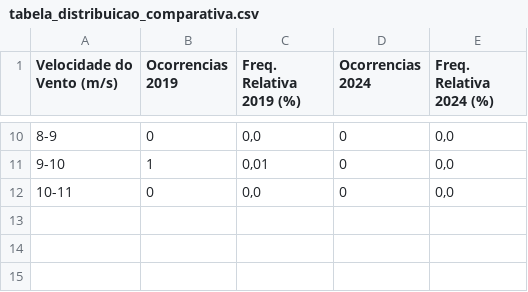
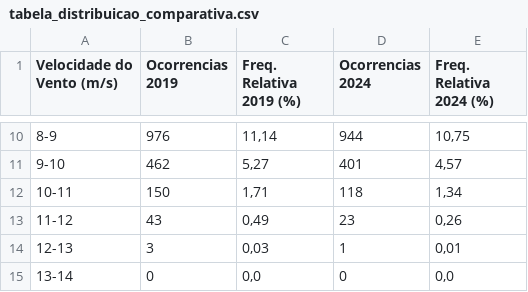
Before and after one commit to laizaerochar/disciplina-energia-eolica, a CSV file: resultados/tarefa4/tabela_distribuicao_comparativa.csv, drawn as a sheet; only a part is shown, gaps mark what is left out; the diff covers the shown part only.

```diff
--- a/resultados/tarefa4/tabela_distribuicao_comparativa.csv
+++ b/resultados/tarefa4/tabela_distribuicao_comparativa.csv
@@ -10,3 +10,6 @@ Velocidade do Vento (m/s);Ocorrencias 2019;Freq. Relativa 2019 (%);Ocorrencias 2
-8-9;0;0,0;0;0,0
-9-10;1;0,01;0;0,0
-10-11;0;0,0;0;0,0
+8-9;976;11,14;944;10,75
+9-10;462;5,27;401;4,57
+10-11;150;1,71;118;1,34
+11-12;43;0,49;23;0,26
+12-13;3;0,03;1;0,01
+13-14;0;0,0;0;0,0
```
Also changed, not shown: 32 edited cells elsewhere in this file, resultados/tarefa3/perfil_vertical_picos.csv, resultados/tarefa3/variacao_sazonal.csv, 16 other files.
